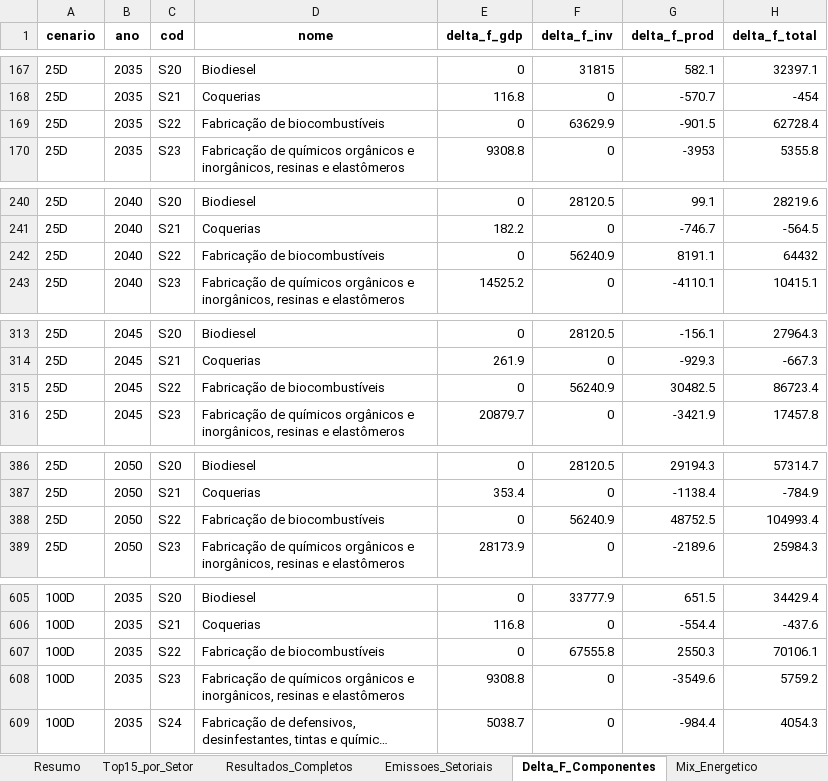
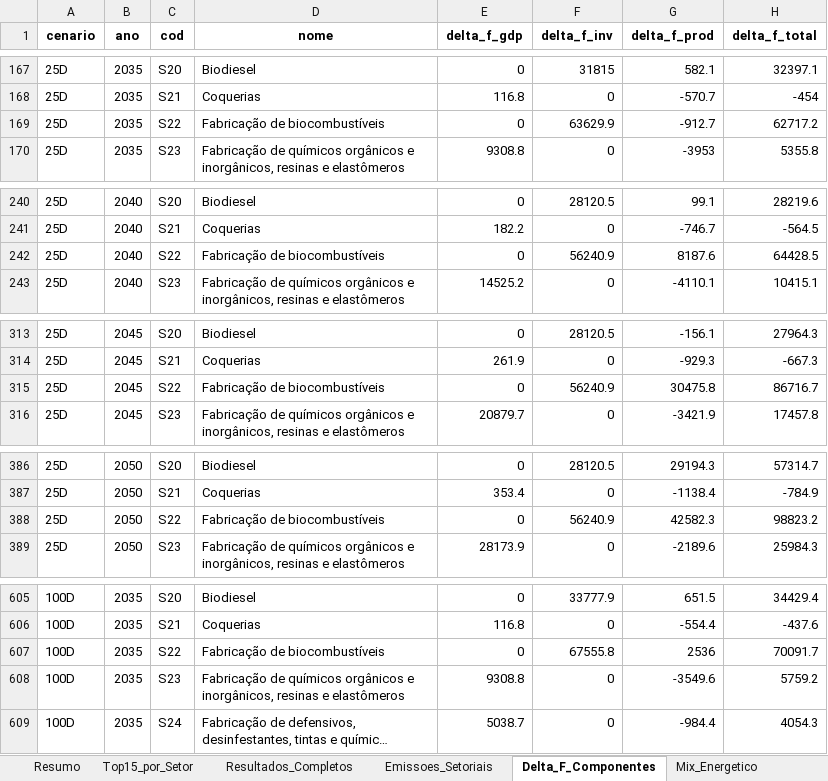
Before and after one commit to cludovique/brazil-climate-macro-model, an Excel workbook: outputs/tables/mma_shock_results.xlsx, sheet Delta_F_Componentes, drawn as a sheet; only a part is shown, gaps mark what is left out; long unchanged cells end in …; values as stored, in another font and other column widths than the file's, no borders; the diff covers the shown part only; the diff names each change by its address in the sheet, - before the commit and + after, or states it on an @@ line.

```diff
--- a/outputs/tables/mma_shock_results.xlsx (sheet Delta_F_Componentes)
+++ b/outputs/tables/mma_shock_results.xlsx (sheet Delta_F_Componentes)
-G169 (delta_f_prod): -901.5
+G169 (delta_f_prod): -912.7
-H169 (delta_f_total): 62728.4
+H169 (delta_f_total): 62717.2
-G242 (delta_f_prod): 8191.1
+G242 (delta_f_prod): 8187.6
-H242 (delta_f_total): 64432
+H242 (delta_f_total): 64428.5
-G315 (delta_f_prod): 30482.5
+G315 (delta_f_prod): 30475.8
-H315 (delta_f_total): 86723.4
+H315 (delta_f_total): 86716.7
-G388 (delta_f_prod): 48752.5
+G388 (delta_f_prod): 42582.3
-H388 (delta_f_total): 104993.4
+H388 (delta_f_total): 98823.2
-G607 (delta_f_prod): 2550.3
+G607 (delta_f_prod): 2536
-H607 (delta_f_total): 70106.1
+H607 (delta_f_total): 70091.7
```
Also changed, not shown: 6 edited cells elsewhere in this sheet, sheet Resultados_Completos, sheet Multiplicadores, sheet Resumo, sheet Top15_por_Setor, sheet Linkage_Comp, sheet Tax_Choques, 2 more sheets, 6 other files.
